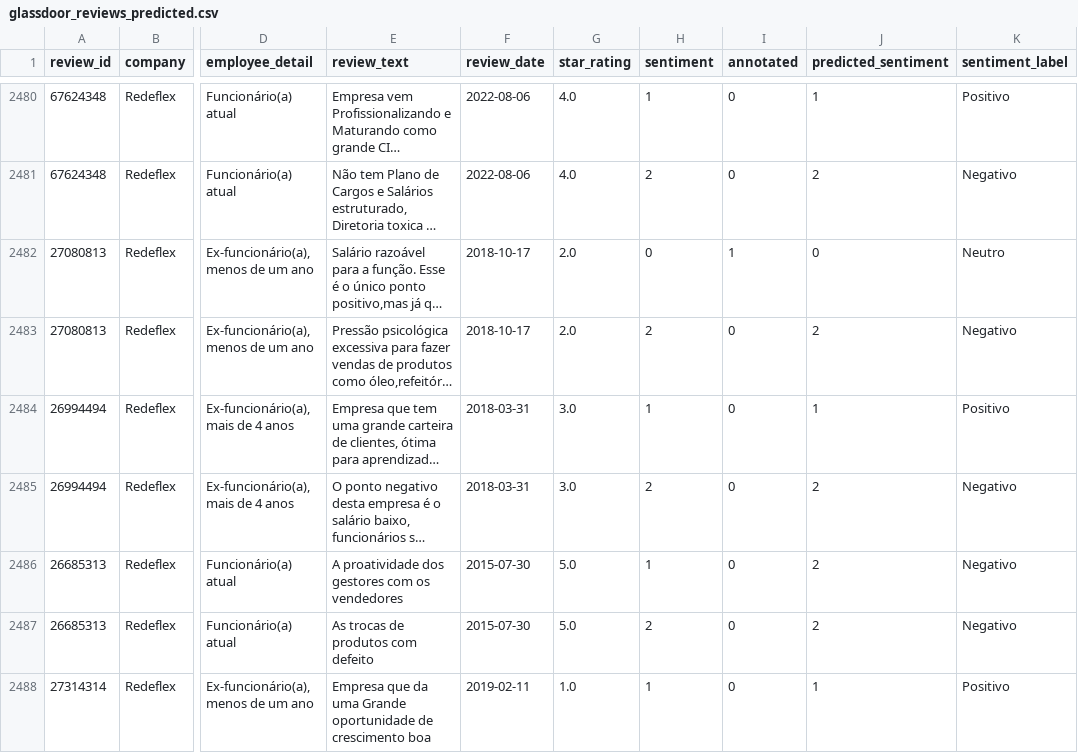
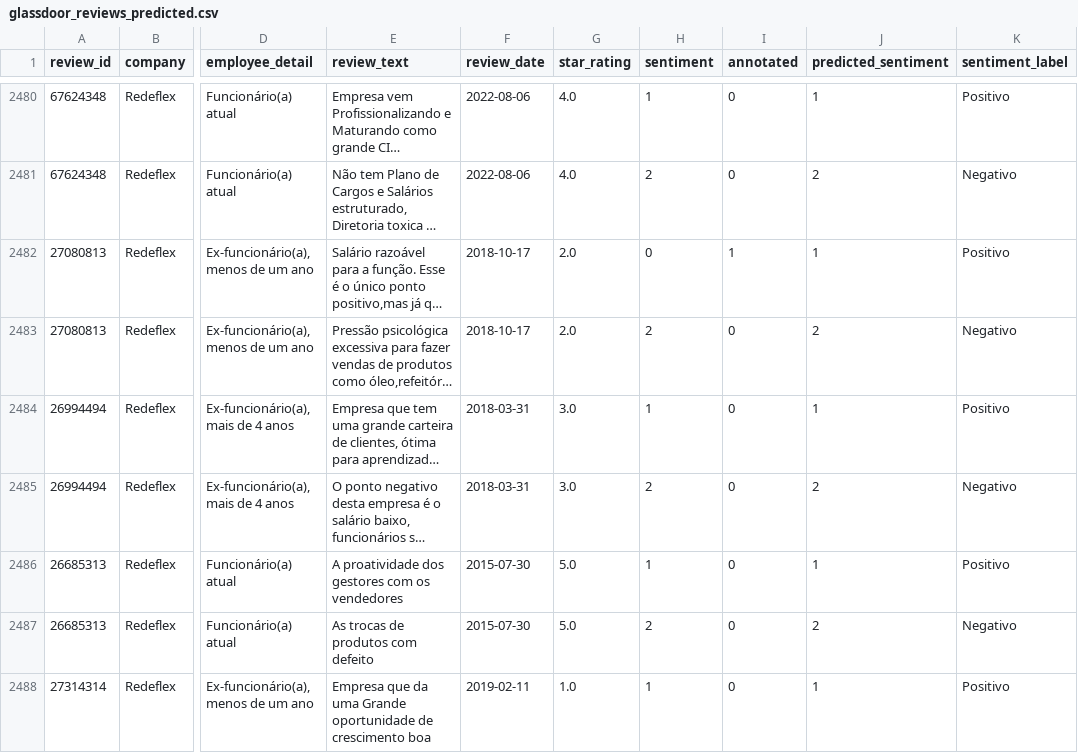
Before and after one commit to stevillis/glassdoor-reviews-report, a CSV file: glassdoor_reviews_predicted.csv, drawn as a sheet; only a part is shown, gaps mark what is left out; long unchanged cells end in …; the diff covers the shown part only; the diff names each change by its address in the sheet, - before the commit and + after, or states it on an @@ line.

```diff
--- a/glassdoor_reviews_predicted.csv
+++ b/glassdoor_reviews_predicted.csv
-J2482 (predicted_sentiment): 0
+J2482 (predicted_sentiment): 1
-K2482 (sentiment_label): Neutro
+K2482 (sentiment_label): Positivo
-J2486 (predicted_sentiment): 2
+J2486 (predicted_sentiment): 1
-K2486 (sentiment_label): Negativo
+K2486 (sentiment_label): Positivo
```
Also changed, not shown: 158 edited cells elsewhere in this file, 9 other files.
